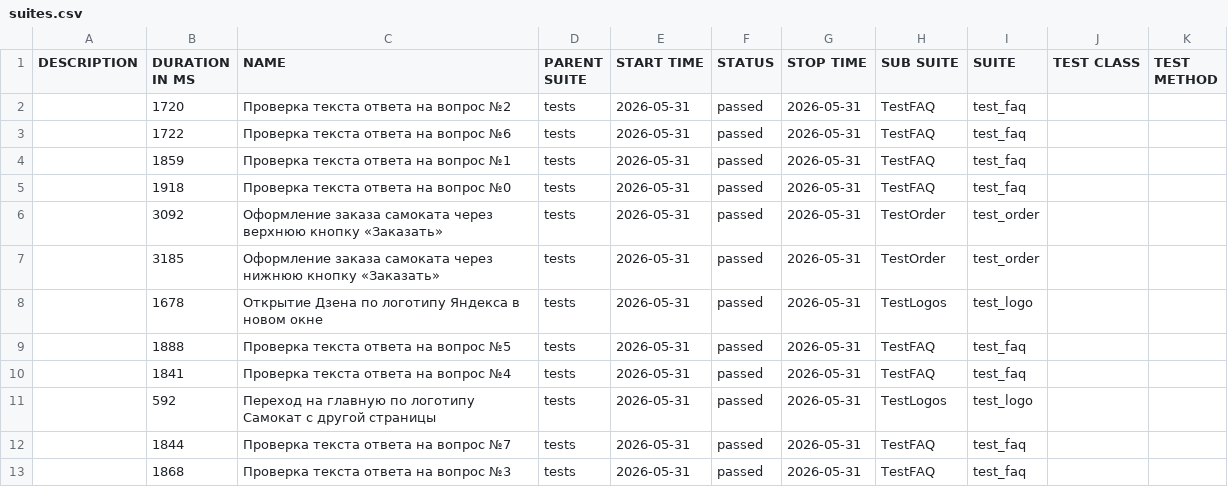
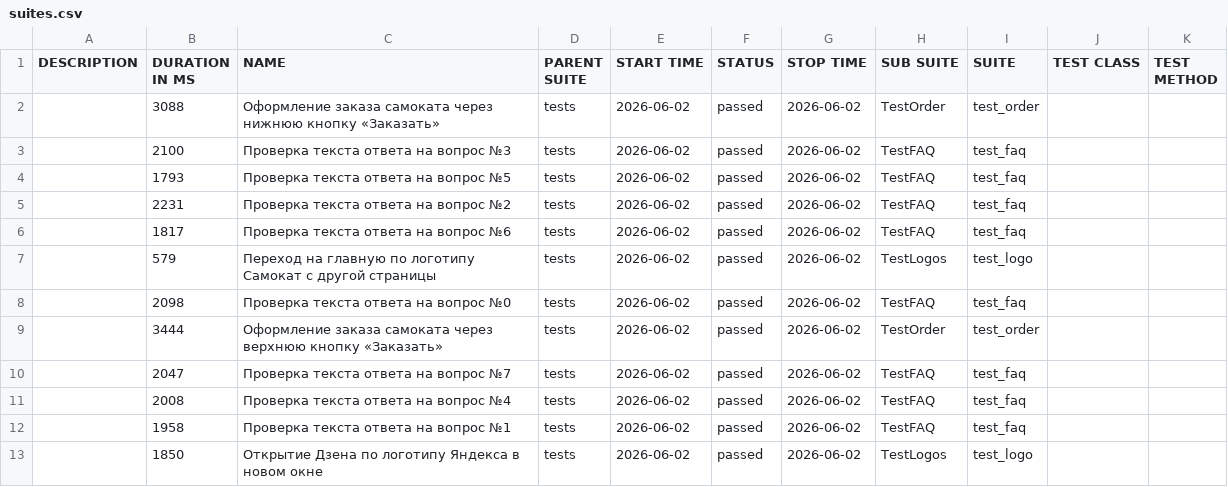
Before and after one commit to sevaa007android-sketch/Sprint_6, a CSV file: allure-report/data/suites.csv, drawn as a sheet.

```diff
--- a/allure-report/data/suites.csv
+++ b/allure-report/data/suites.csv
@@ -1,13 +1,13 @@
 "DESCRIPTION","DURATION IN MS","NAME","PARENT SUITE","START TIME","STATUS","STOP TIME","SUB SUITE","SUITE","TEST CLASS","TEST METHOD"
-"","1720","Проверка текста ответа на вопрос №2","tests","2026-05-31","passed","2026-05-31","TestFAQ","test_faq","",""
-"","1722","Проверка текста ответа на вопрос №6","tests","2026-05-31","passed","2026-05-31","TestFAQ","test_faq","",""
-"","1859","Проверка текста ответа на вопрос №1","tests","2026-05-31","passed","2026-05-31","TestFAQ","test_faq","",""
-"","1918","Проверка текста ответа на вопрос №0","tests","2026-05-31","passed","2026-05-31","TestFAQ","test_faq","",""
-"","3092","Оформление заказа самоката через верхнюю кнопку «Заказать»","tests","2026-05-31","passed","2026-05-31","TestOrder","test_order","",""
-"","3185","Оформление заказа самоката через нижнюю кнопку «Заказать»","tests","2026-05-31","passed","2026-05-31","TestOrder","test_order","",""
-"","1678","Открытие Дзена по логотипу Яндекса в новом окне","tests","2026-05-31","passed","2026-05-31","TestLogos","test_logo","",""
-"","1888","Проверка текста ответа на вопрос №5","tests","2026-05-31","passed","2026-05-31","TestFAQ","test_faq","",""
-"","1841","Проверка текста ответа на вопрос №4","tests","2026-05-31","passed","2026-05-31","TestFAQ","test_faq","",""
-"","592","Переход на главную по логотипу Самокат с другой страницы","tests","2026-05-31","passed","2026-05-31","TestLogos","test_logo","",""
-"","1844","Проверка текста ответа на вопрос №7","tests","2026-05-31","passed","2026-05-31","TestFAQ","test_faq","",""
-"","1868","Проверка текста ответа на вопрос №3","tests","2026-05-31","passed","2026-05-31","TestFAQ","test_faq","",""
+"","3088","Оформление заказа самоката через нижнюю кнопку «Заказать»","tests","2026-06-02","passed","2026-06-02","TestOrder","test_order","",""
+"","2100","Проверка текста ответа на вопрос №3","tests","2026-06-02","passed","2026-06-02","TestFAQ","test_faq","",""
+"","1793","Проверка текста ответа на вопрос №5","tests","2026-06-02","passed","2026-06-02","TestFAQ","test_faq","",""
+"","2231","Проверка текста ответа на вопрос №2","tests","2026-06-02","passed","2026-06-02","TestFAQ","test_faq","",""
+"","1817","Проверка текста ответа на вопрос №6","tests","2026-06-02","passed","2026-06-02","TestFAQ","test_faq","",""
+"","579","Переход на главную по логотипу Самокат с другой страницы","tests","2026-06-02","passed","2026-06-02","TestLogos","test_logo","",""
+"","2098","Проверка текста ответа на вопрос №0","tests","2026-06-02","passed","2026-06-02","TestFAQ","test_faq","",""
+"","3444","Оформление заказа самоката через верхнюю кнопку «Заказать»","tests","2026-06-02","passed","2026-06-02","TestOrder","test_order","",""
+"","2047","Проверка текста ответа на вопрос №7","tests","2026-06-02","passed","2026-06-02","TestFAQ","test_faq","",""
+"","2008","Проверка текста ответа на вопрос №4","tests","2026-06-02","passed","2026-06-02","TestFAQ","test_faq","",""
+"","1958","Проверка текста ответа на вопрос №1","tests","2026-06-02","passed","2026-06-02","TestFAQ","test_faq","",""
+"","1850","Открытие Дзена по логотипу Яндекса в новом окне","tests","2026-06-02","passed","2026-06-02","TestLogos","test_logo","",""
```
Also changed, not shown: 44 other files.
